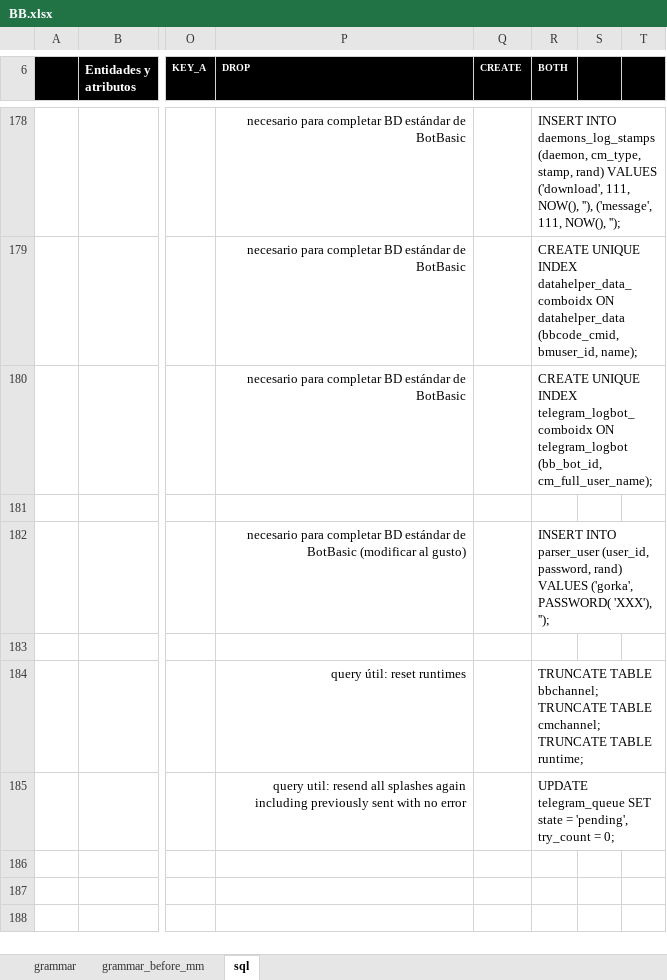
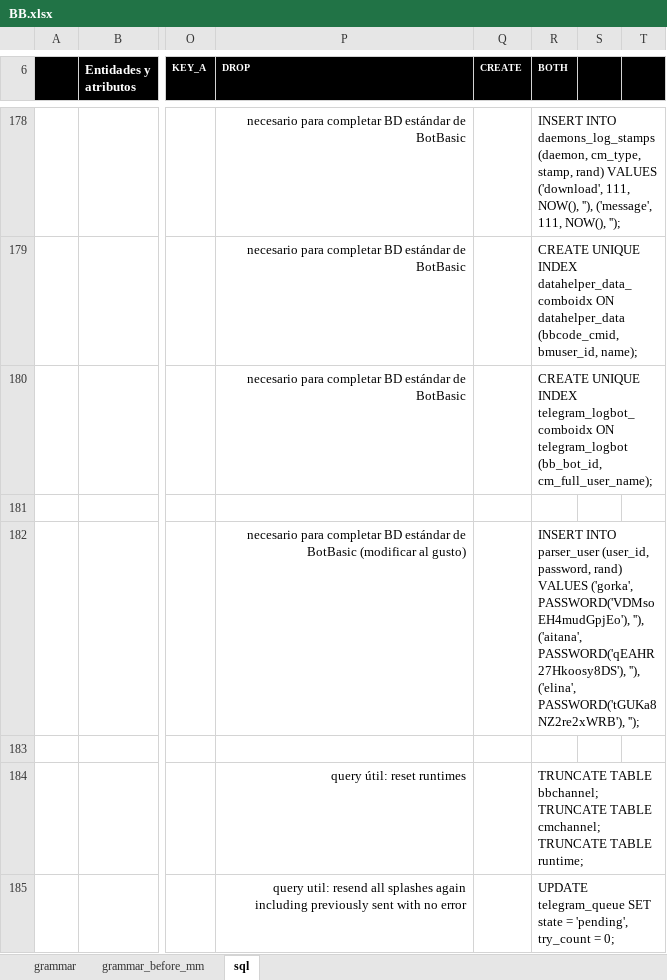
Before and after one commit to gllona/botbasic, an Excel workbook: _doc/BB.xlsx, sheet sql, drawn as a sheet; only a part is shown, gaps mark what is left out; values as stored, in another font and other column widths than the file's, no borders; the diff names each change by its address in the sheet, - before the commit and + after, or states it on an @@ line.

```diff
--- a/_doc/BB.xlsx (sheet sql)
+++ b/_doc/BB.xlsx (sheet sql)
-R182 (BOTH): …VALUES ('gorka', PASSWORD( 'XXX'), '');
+R182 (BOTH): …VALUES ('gorka', PASSWORD('VDMsoEH4mudGpjEo'), ''), ('aitana', PASSWORD('qEAHR27Hkoosy8DS'), ''), ('elina', PASSWORD('tGUKa8NZ2re2xWRB'), '');
```
Also changed, not shown: _bots/gorkathebot/gorkathebot.xlsx, 10 other files.
